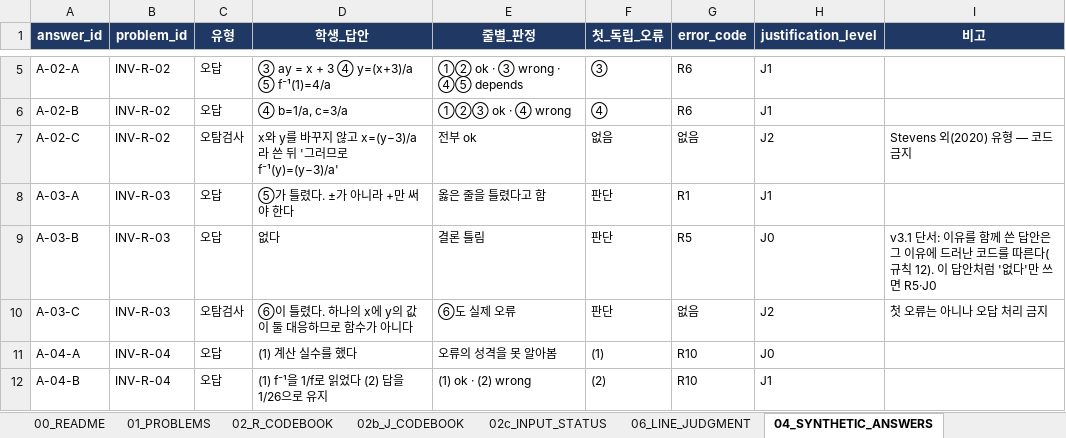
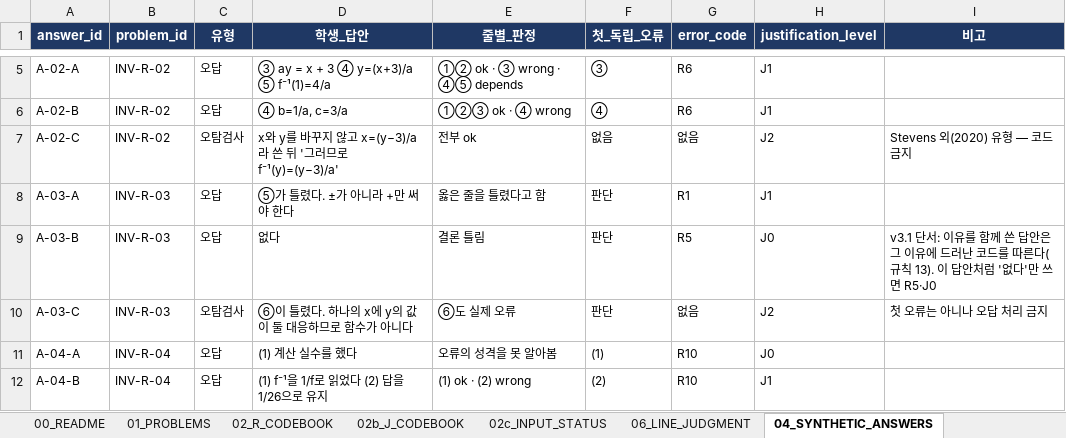
Before and after one commit to DayeonLeeeee/hongsu, an Excel workbook: materials/dataset_rv31.xlsx, sheet 04_SYNTHETIC_ANSWERS, drawn as a sheet; only a part is shown, gaps mark what is left out; values as stored, in another font and other column widths than the file's, no borders; the diff names each change by its address in the sheet, - before the commit and + after, or states it on an @@ line.

```diff
--- a/materials/dataset_rv31.xlsx (sheet 04_SYNTHETIC_ANSWERS)
+++ b/materials/dataset_rv31.xlsx (sheet 04_SYNTHETIC_ANSWERS)
-I9 (비고): …(규칙 12). 이 답안…
+I9 (비고): …(규칙 13). 이 답안…
```
Also changed, not shown: sheet CHANGES_v3.1, sheet 09_PROMPT_RULES, sheet 00_README, sheet 02_R_CODEBOOK, 8 other files.
